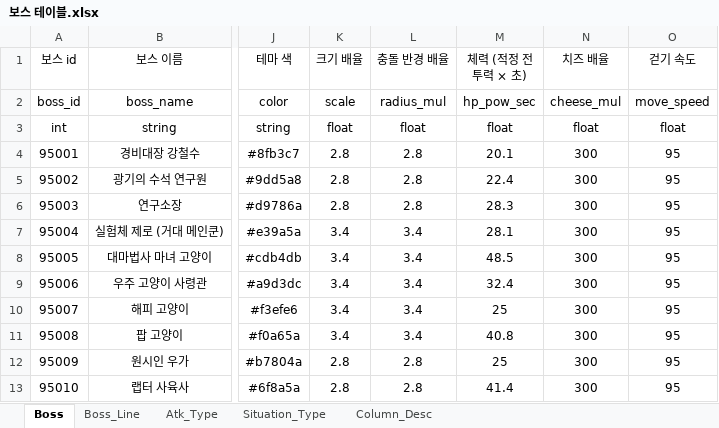
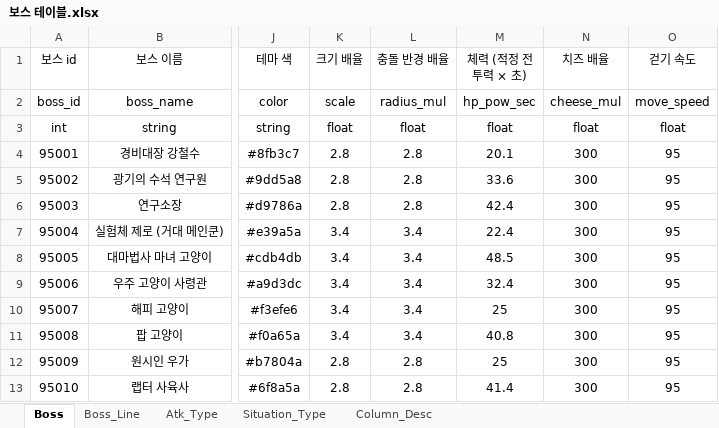
Before and after one commit to inory16351/NKK_PROJECT, an Excel workbook: Data_Table/보스 테이블.xlsx, sheet Boss, drawn as a sheet; only a part is shown, gaps mark what is left out; values as stored, in another font and other column widths than the file's, no borders; the diff names each change by its address in the sheet, - before the commit and + after, or states it on an @@ line.

```diff
--- a/Data_Table/보스 테이블.xlsx (sheet Boss)
+++ b/Data_Table/보스 테이블.xlsx (sheet Boss)
-M5 (체력 (적정 전투력 × 초)): 22.4
+M5 (체력 (적정 전투력 × 초)): 33.6
-M6 (체력 (적정 전투력 × 초)): 28.3
+M6 (체력 (적정 전투력 × 초)): 42.4
-M7 (체력 (적정 전투력 × 초)): 28.1
+M7 (체력 (적정 전투력 × 초)): 22.4
```
Also changed, not shown: Data_Table/고양이 캐릭터 테이블.xlsx, Data_Table/공용 스킬 테이블.xlsx, 41 other files.
